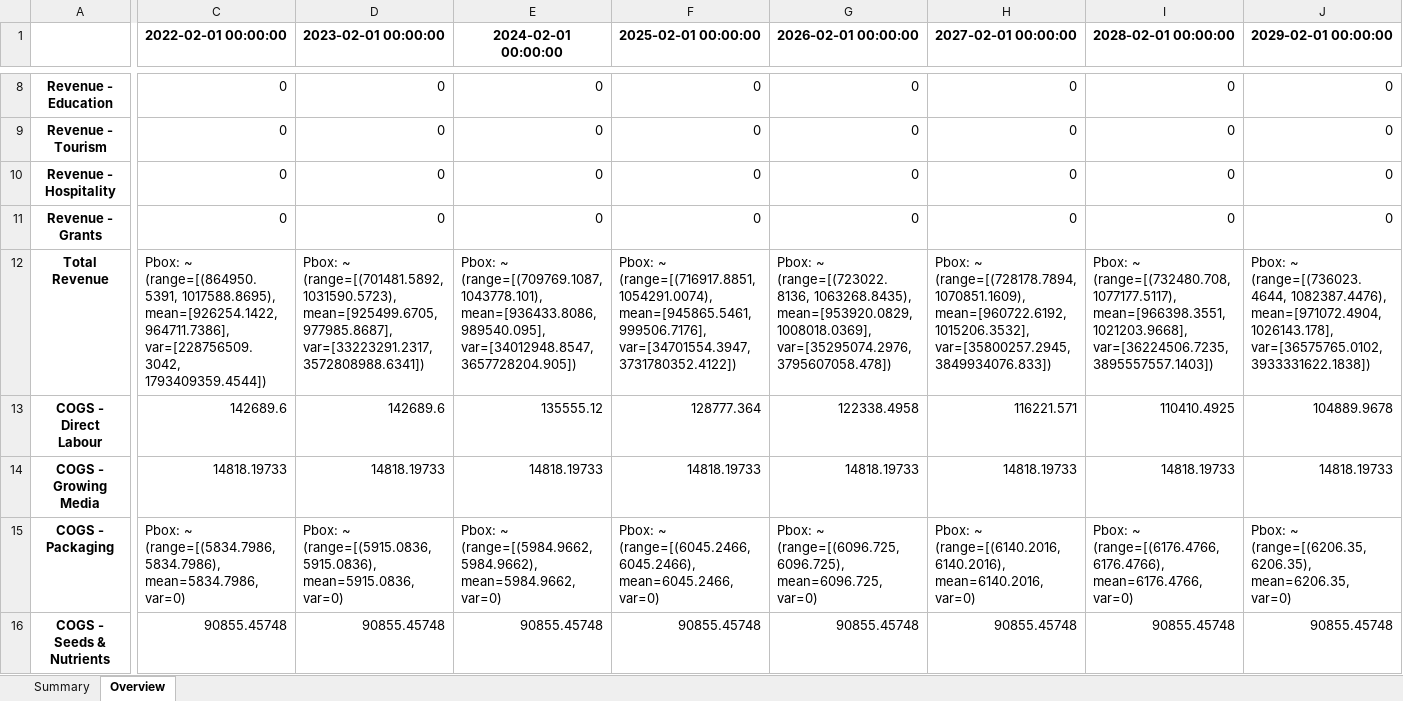
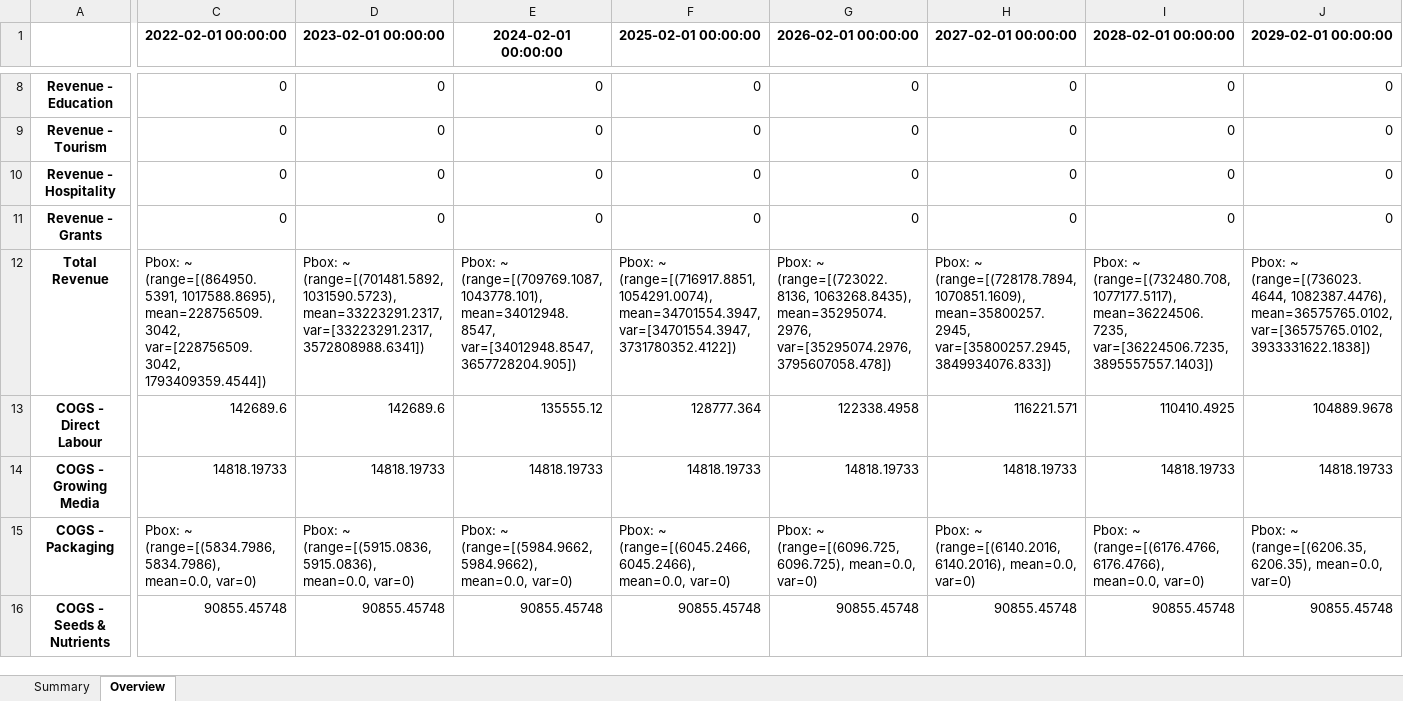
Before and after one commit to GaiaKnowledge/VerticalFarming, an Excel workbook: results_JPFA.xlsx, sheet Overview, drawn as a sheet; only a part is shown, gaps mark what is left out; values as stored, in another font and other column widths than the file's, no borders; the diff covers the shown part only; the diff names each change by its address in the sheet, - before the commit and + after, or states it on an @@ line.

```diff
--- a/results_JPFA.xlsx (sheet Overview)
+++ b/results_JPFA.xlsx (sheet Overview)
-C12 (2022-02-01 00:00:00): …(range=[(864950.5391, 1017588.8695), mean=[926254.1422, 964711.7386], var=[228756509.3042, 1793409359.4544])
+C12 (2022-02-01 00:00:00): …(range=[(864950.5391, 1017588.8695), mean=228756509.3042, var=[228756509.3042, 1793409359.4544])
-D12 (2023-02-01 00:00:00): …(range=[(701481.5892, 1031590.5723), mean=[925499.6705, 977985.8687], var=[33223291.2317, 3572808988.6341])
+D12 (2023-02-01 00:00:00): …(range=[(701481.5892, 1031590.5723), mean=33223291.2317, var=[33223291.2317, 3572808988.6341])
-E12 (2024-02-01 00:00:00): …(range=[(709769.1087, 1043778.101), mean=[936433.8086, 989540.095], var=[34012948.8547, 3657728204.905])
+E12 (2024-02-01 00:00:00): …(range=[(709769.1087, 1043778.101), mean=34012948.8547, var=[34012948.8547, 3657728204.905])
-F12 (2025-02-01 00:00:00): …(range=[(716917.8851, 1054291.0074), mean=[945865.5461, 999506.7176], var=[34701554.3947, 3731780352.4122])
+F12 (2025-02-01 00:00:00): …(range=[(716917.8851, 1054291.0074), mean=34701554.3947, var=[34701554.3947, 3731780352.4122])
-G12 (2026-02-01 00:00:00): …(range=[(723022.8136, 1063268.8435), mean=[953920.0829, 1008018.0369], var=[35295074.2976, 3795607058.478])
+G12 (2026-02-01 00:00:00): …(range=[(723022.8136, 1063268.8435), mean=35295074.2976, var=[35295074.2976, 3795607058.478])
-H12 (2027-02-01 00:00:00): …(range=[(728178.7894, 1070851.1609), mean=[960722.6192, 1015206.3532], var=[35800257.2945, 3849934076.833])
+H12 (2027-02-01 00:00:00): …(range=[(728178.7894, 1070851.1609), mean=35800257.2945, var=[35800257.2945, 3849934076.833])
-I12 (2028-02-01 00:00:00): …(range=[(732480.708, 1077177.5117), mean=[966398.3551, 1021203.9668], var=[36224506.7235, 3895557557.1403])
+I12 (2028-02-01 00:00:00): …(range=[(732480.708, 1077177.5117), mean=36224506.7235, var=[36224506.7235, 3895557557.1403])
-J12 (2029-02-01 00:00:00): …(range=[(736023.4644, 1082387.4476), mean=[971072.4904, 1026143.178], var=[36575765.0102, 3933331622.1838])
+J12 (2029-02-01 00:00:00): …(range=[(736023.4644, 1082387.4476), mean=36575765.0102, var=[36575765.0102, 3933331622.1838])
-C15 (2022-02-01 00:00:00): …(range=[(5834.7986, 5834.7986), mean=5834.7986, var=0)
+C15 (2022-02-01 00:00:00): …(range=[(5834.7986, 5834.7986), mean=0.0, var=0)
-D15 (2023-02-01 00:00:00): …(range=[(5915.0836, 5915.0836), mean=5915.0836, var=0)
+D15 (2023-02-01 00:00:00): …(range=[(5915.0836, 5915.0836), mean=0.0, var=0)
-E15 (2024-02-01 00:00:00): …(range=[(5984.9662, 5984.9662), mean=5984.9662, var=0)
+E15 (2024-02-01 00:00:00): …(range=[(5984.9662, 5984.9662), mean=0.0, var=0)
-F15 (2025-02-01 00:00:00): …(range=[(6045.2466, 6045.2466), mean=6045.2466, var=0)
+F15 (2025-02-01 00:00:00): …(range=[(6045.2466, 6045.2466), mean=0.0, var=0)
-G15 (2026-02-01 00:00:00): …(range=[(6096.725, 6096.725), mean=6096.725, var=0)
+G15 (2026-02-01 00:00:00): …(range=[(6096.725, 6096.725), mean=0.0, var=0)
-H15 (2027-02-01 00:00:00): …(range=[(6140.2016, 6140.2016), mean=6140.2016, var=0)
+H15 (2027-02-01 00:00:00): …(range=[(6140.2016, 6140.2016), mean=0.0, var=0)
-I15 (2028-02-01 00:00:00): …(range=[(6176.4766, 6176.4766), mean=6176.4766, var=0)
+I15 (2028-02-01 00:00:00): …(range=[(6176.4766, 6176.4766), mean=0.0, var=0)
-J15 (2029-02-01 00:00:00): …(range=[(6206.35, 6206.35), mean=6206.35, var=0)
+J15 (2029-02-01 00:00:00): …(range=[(6206.35, 6206.35), mean=0.0, var=0)
```
Also changed, not shown: 139 edited cells elsewhere in this sheet, sheet Summary, CO2_carbonfootprint_model_FBDO_DSS.xlsx, results.xlsx, 5 other files.
